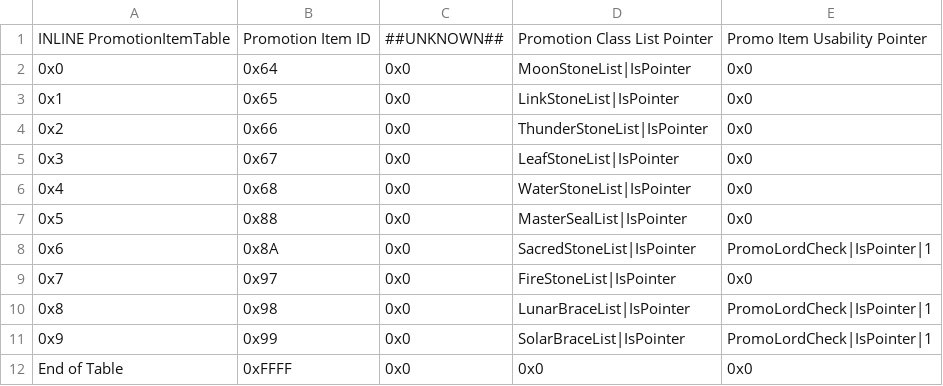
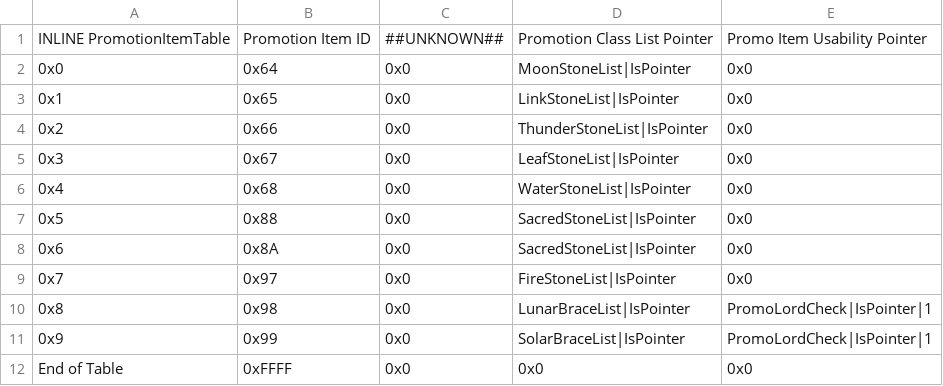
Before and after one commit to FireEmblemUniverse/SkillSystem_FE8, a CSV file: Tables/NightmareModules/ItemEffectRevamp/Promotion_Item_Table.csv, drawn as a sheet.

```diff
--- a/Tables/NightmareModules/ItemEffectRevamp/Promotion_Item_Table.csv
+++ b/Tables/NightmareModules/ItemEffectRevamp/Promotion_Item_Table.csv
@@ -6,4 +6,4 @@ INLINE PromotionItemTable,Promotion Item ID,##UNKNOWN##,Promotion Class List Poi
 0x4,0x68,0x0,WaterStoneList|IsPointer,0x0
-0x5,0x88,0x0,MasterSealList|IsPointer,0x0
-0x6,0x8A,0x0,SacredStoneList|IsPointer,PromoLordCheck|IsPointer|1
+0x5,0x88,0x0,SacredStoneList|IsPointer,0x0
+0x6,0x8A,0x0,SacredStoneList|IsPointer,0x0
 0x7,0x97,0x0,FireStoneList|IsPointer,0x0
```
Also changed, not shown: Tables/NightmareModules/ChapterData/ChapterData.csv, Tables/NightmareModules/CharactersClasses/ClassTable.csv, 55 other files.
